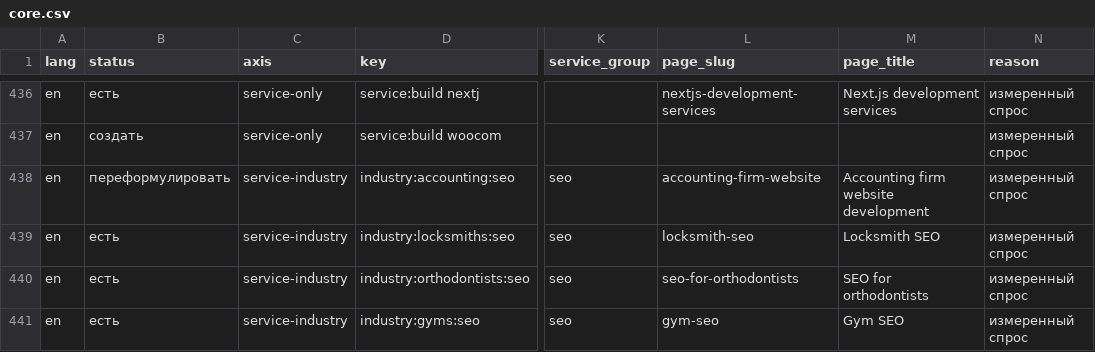
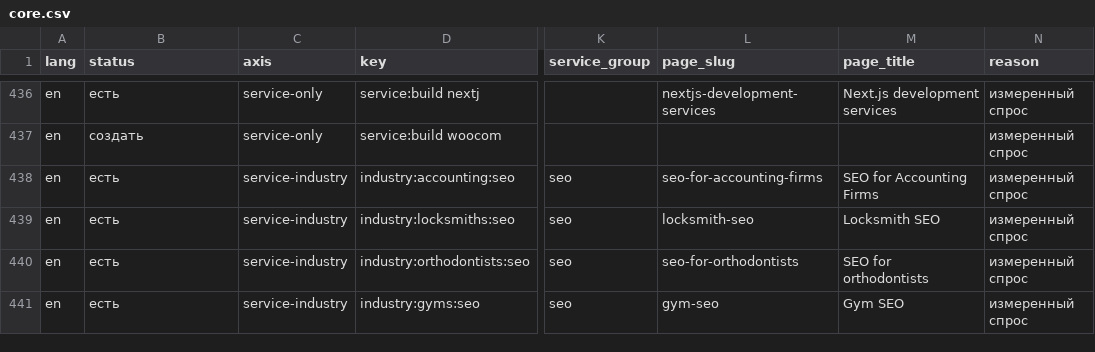
Before and after one commit to aliaksandr-bandziuk/bandziuk, a CSV file: research/pseo/core.csv, drawn as a sheet; only a part is shown, gaps mark what is left out; the diff covers the shown part only; the diff names each change by its address in the sheet, - before the commit and + after, or states it on an @@ line.

```diff
--- a/research/pseo/core.csv
+++ b/research/pseo/core.csv
-B438 (status): переформулировать
+B438 (status): есть
-L438 (page_slug): accounting-firm-website
+L438 (page_slug): seo-for-accounting-firms
-M438 (page_title): Accounting firm website development
+M438 (page_title): SEO for Accounting Firms
```
Also changed, not shown: 119 edited cells elsewhere in this file, drafts/core-coverage.csv, 23 other files.
